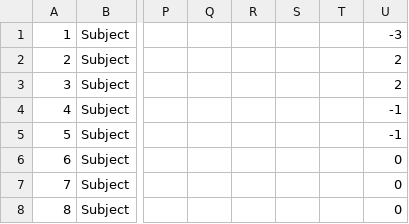
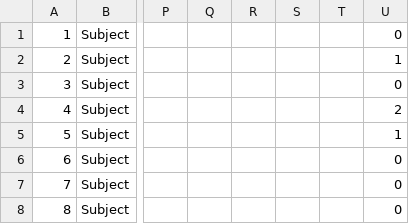
Before and after one commit to laureate-institute-for-brain-research/tlc, a CSV file: public/subjectsData/CASE-1/CASE-1-good-bad.csv, drawn as a sheet; only a part is shown, gaps mark what is left out; the diff names each change by its address in the sheet, - before the commit and + after, or states it on an @@ line.

```diff
--- a/public/subjectsData/CASE-1/CASE-1-good-bad.csv
+++ b/public/subjectsData/CASE-1/CASE-1-good-bad.csv
-U1: -3
+U1: 0
-U2: 2
+U2: 1
-U3: 2
+U3: 0
-U4: -1
+U4: 2
-U5: -1
+U5: 1
```
Also changed, not shown: public/subjectsData/CASE-1/CASE-1-events-rev.csv, public/subjectsData/CASE-1/CASE-1-timeline-rev.csv, 15 other files.
